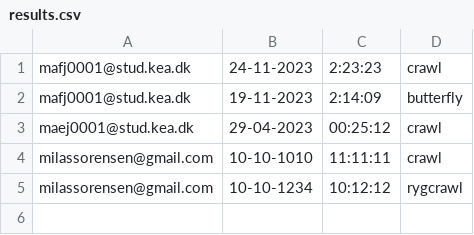
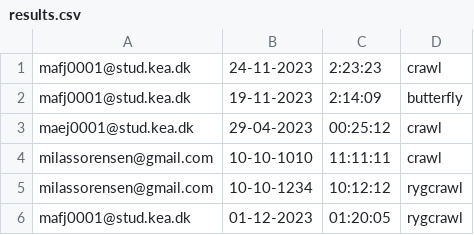
Before and after one commit to madsfjeldberg/DelfinenMaven, a CSV file: results.csv, drawn as a sheet.

```diff
--- a/results.csv
+++ b/results.csv
@@ -5 +5,2 @@ milassorensen@gmail.com,10-10-1010,11:11:11,crawl
 milassorensen@gmail.com,10-10-1234,10:12:12,rygcrawl
+mafj0001@stud.kea.dk,01-12-2023,01:20:05,rygcrawl
```
Also changed, not shown: members.csv, 2 other files.
